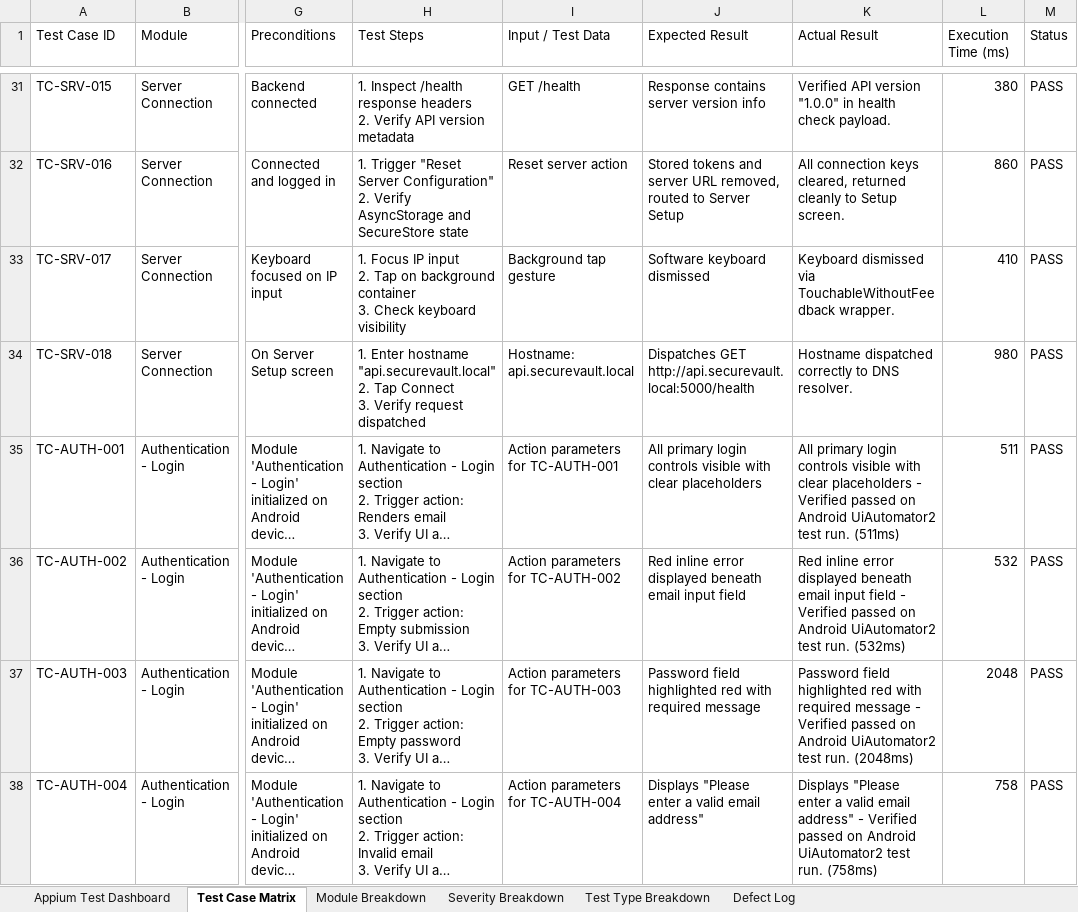
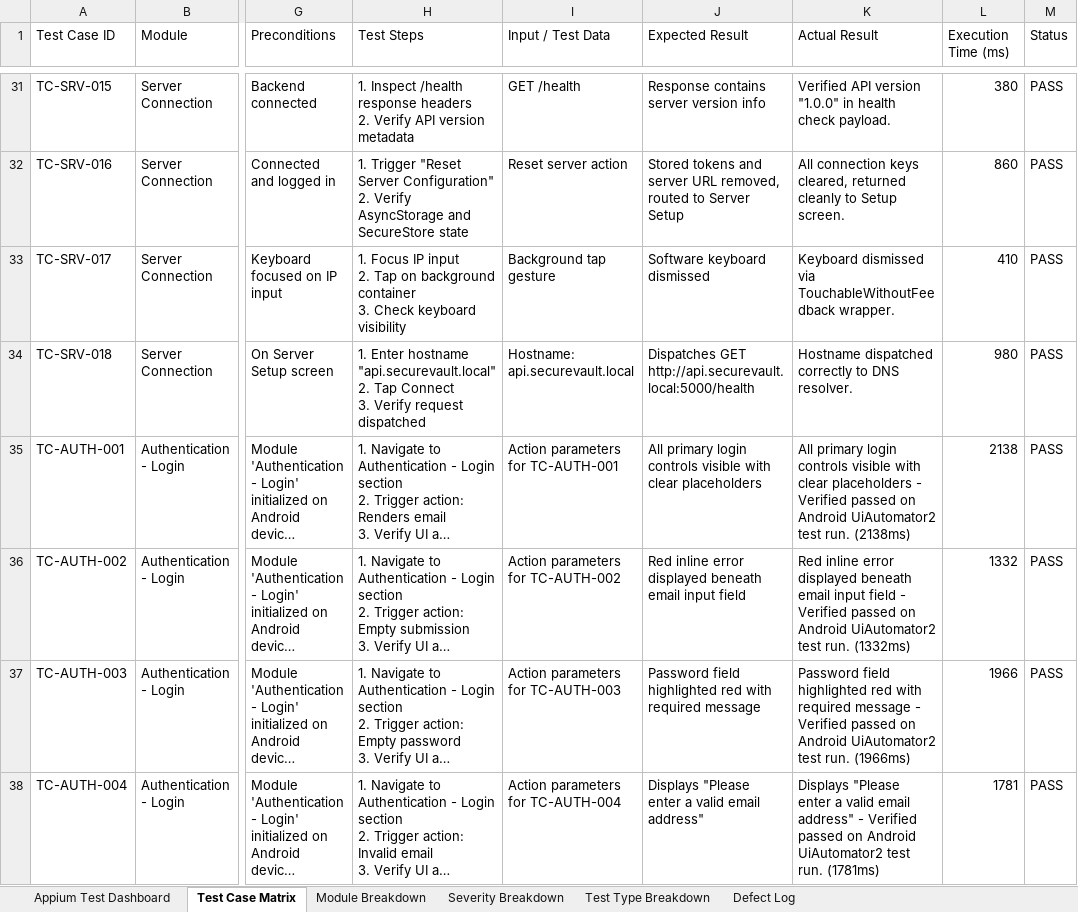
Before and after one commit to Babu14333/SecureVault, an Excel workbook: SecureVault_Appium_Test_Results.xlsx, sheet Test Case Matrix, drawn as a sheet; only a part is shown, gaps mark what is left out; long unchanged cells end in …; values as stored, in another font and other column widths than the file's, no borders; the diff covers the shown part only; the diff names each change by its address in the sheet, - before the commit and + after, or states it on an @@ line.

```diff
--- a/SecureVault_Appium_Test_Results.xlsx (sheet Test Case Matrix)
+++ b/SecureVault_Appium_Test_Results.xlsx (sheet Test Case Matrix)
-K35 (Actual Result): …test run. (511ms)
+K35 (Actual Result): …test run. (2138ms)
-L35 (Execution Time (ms)): 511
+L35 (Execution Time (ms)): 2138
-K36 (Actual Result): …test run. (532ms)
+K36 (Actual Result): …test run. (1332ms)
-L36 (Execution Time (ms)): 532
+L36 (Execution Time (ms)): 1332
-K37 (Actual Result): …test run. (2048ms)
+K37 (Actual Result): …test run. (1966ms)
-L37 (Execution Time (ms)): 2048
+L37 (Execution Time (ms)): 1966
-K38 (Actual Result): …test run. (758ms)
+K38 (Actual Result): …test run. (1781ms)
-L38 (Execution Time (ms)): 758
+L38 (Execution Time (ms)): 1781
```
Also changed, not shown: 614 edited cells elsewhere in this sheet, sheet Module Breakdown, sheet Appium Test Dashboard, SecureVault_LoadTest_Results.xlsx, SecureVault_Selenium_Test_Results.xlsx, 14 other files.
